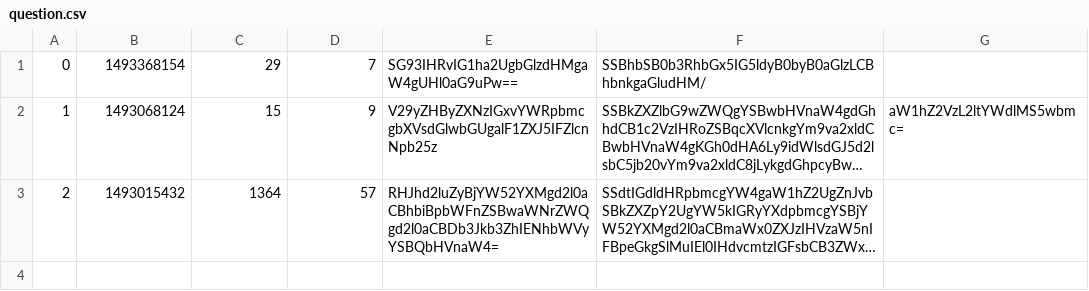
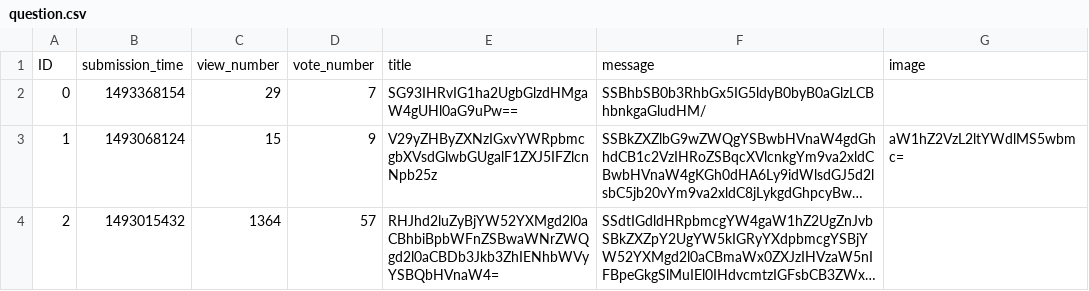
Before and after one commit to CodecoolBP20172/Bugfix-chill, a CSV file: data/question.csv, drawn as a sheet; long unchanged cells end in …; the diff names each change by its address in the sheet, - before the commit and + after, or states it on an @@ line.

Commit message:
added post_an_answer, added header to csv and started list.html

```diff
--- a/data/question.csv
+++ b/data/question.csv
+row 1: ID | submission_time | view_number | vote_number | title | message | image
```
Also changed, not shown: 2 other files.
